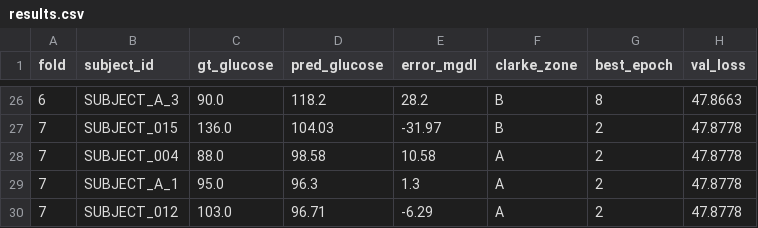
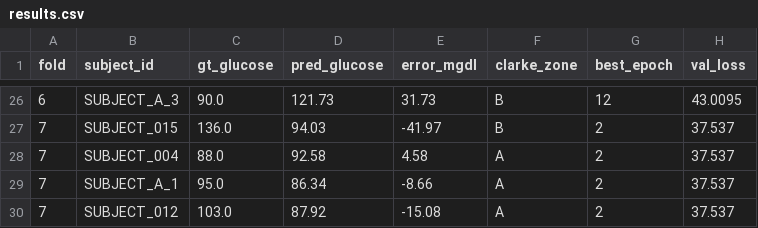
Before and after one commit to haykaledmodo/WearableHealthVest, a CSV file: results.csv, drawn as a sheet; only a part is shown, gaps mark what is left out; the diff covers the shown part only.

```diff
--- a/results.csv
+++ b/results.csv
@@ -26,5 +26,5 @@ fold,subject_id,gt_glucose,pred_glucose,error_mgdl,clarke_zone,best_epoch,val_lo
-6,SUBJECT_A_3,90.0,118.2,28.2,B,8,47.8663
-7,SUBJECT_015,136.0,104.03,-31.97,B,2,47.8778
-7,SUBJECT_004,88.0,98.58,10.58,A,2,47.8778
-7,SUBJECT_A_1,95.0,96.3,1.3,A,2,47.8778
-7,SUBJECT_012,103.0,96.71,-6.29,A,2,47.8778
+6,SUBJECT_A_3,90.0,121.73,31.73,B,12,43.0095
+7,SUBJECT_015,136.0,94.03,-41.97,B,2,37.537
+7,SUBJECT_004,88.0,92.58,4.58,A,2,37.537
+7,SUBJECT_A_1,95.0,86.34,-8.66,A,2,37.537
+7,SUBJECT_012,103.0,87.92,-15.08,A,2,37.537
```
Also changed, not shown: 101 edited cells elsewhere in this file, 5 other files.
